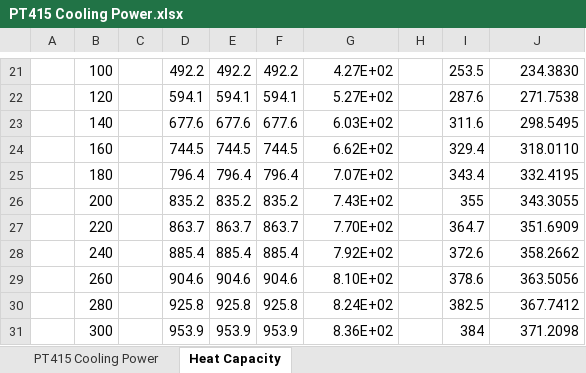
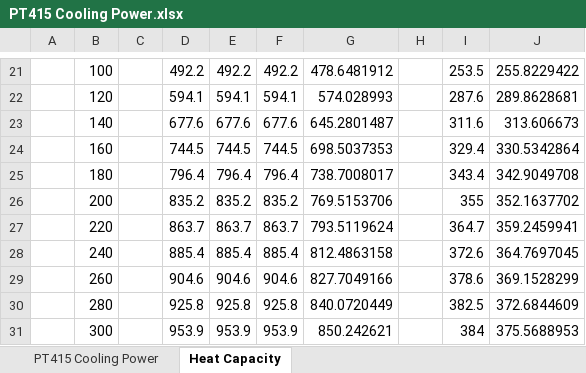
Before and after one commit to nikolayvidenov/Cryorefrigerator, an Excel workbook: Calculations/PT415 Cooling Power.xlsx, sheet Heat Capacity, drawn as a sheet; only a part is shown, gaps mark what is left out; values as stored, in another font and other column widths than the file's, no borders; charts and pictures not drawn; the diff covers the shown part only; the diff names each change by its address in the sheet, - before the commit and + after, or states it on an @@ line.

```diff
--- a/Calculations/PT415 Cooling Power.xlsx (sheet Heat Capacity)
+++ b/Calculations/PT415 Cooling Power.xlsx (sheet Heat Capacity)
-G21: 4.27E+02
+G21: 478.6481912
-J21: 234.3830
+J21: 255.8229422
-G22: 5.27E+02
+G22: 574.028993
-J22: 271.7538
+J22: 289.8628681
-G23: 6.03E+02
+G23: 645.2801487
-J23: 298.5495
+J23: 313.606673
-G24: 6.62E+02
+G24: 698.5037353
-J24: 318.0110
+J24: 330.5342864
-G25: 7.07E+02
+G25: 738.7008017
-J25: 332.4195
+J25: 342.9049708
-G26: 7.43E+02
+G26: 769.5153706
-J26: 343.3055
+J26: 352.1637702
-G27: 7.70E+02
+G27: 793.5119624
-J27: 351.6909
+J27: 359.2459941
-G28: 7.92E+02
+G28: 812.4863158
-J28: 358.2662
+J28: 364.7697045
-G29: 8.10E+02
+G29: 827.7049166
-J29: 363.5056
+J29: 369.1528299
-G30: 8.24E+02
+G30: 840.0720449
-J30: 367.7412
+J30: 372.6844609
-G31: 8.36E+02
+G31: 850.242621
-J31: 371.2098
+J31: 375.5688953
```
Also changed, not shown: 32 edited cells elsewhere in this sheet, charts or pictures, 43 other files.
